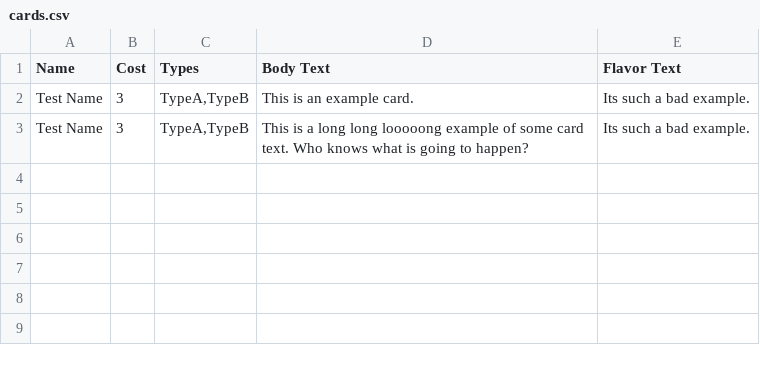
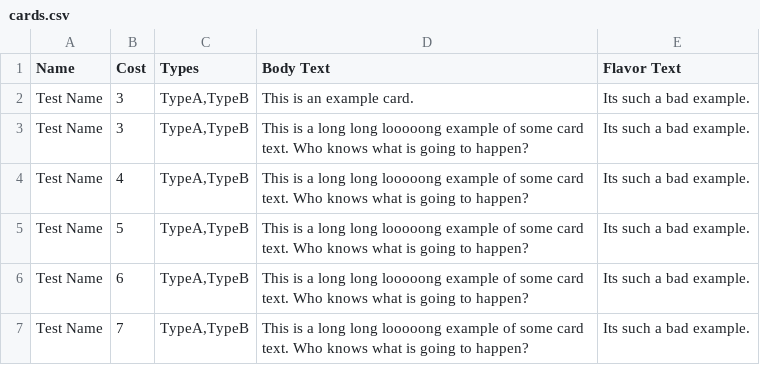
Before and after one commit to JSybrandt/card_game, a CSV file: cards.csv, drawn as a sheet.

```diff
--- a/cards.csv
+++ b/cards.csv
@@ -3 +3,5 @@ Test Name,3,"TypeA,TypeB",This is an example card.,Its such a bad example.
 Test Name,3,"TypeA,TypeB",This is a long long looooong example of some card text. Who knows what is going to happen?,Its such a bad example.
+Test Name,4,"TypeA,TypeB",This is a long long looooong example of some card text. Who knows what is going to happen?,Its such a bad example.
+Test Name,5,"TypeA,TypeB",This is a long long looooong example of some card text. Who knows what is going to happen?,Its such a bad example.
+Test Name,6,"TypeA,TypeB",This is a long long looooong example of some card text. Who knows what is going to happen?,Its such a bad example.
+Test Name,7,"TypeA,TypeB",This is a long long looooong example of some card text. Who knows what is going to happen?,Its such a bad example.
```
Also changed, not shown: 7 other files.
